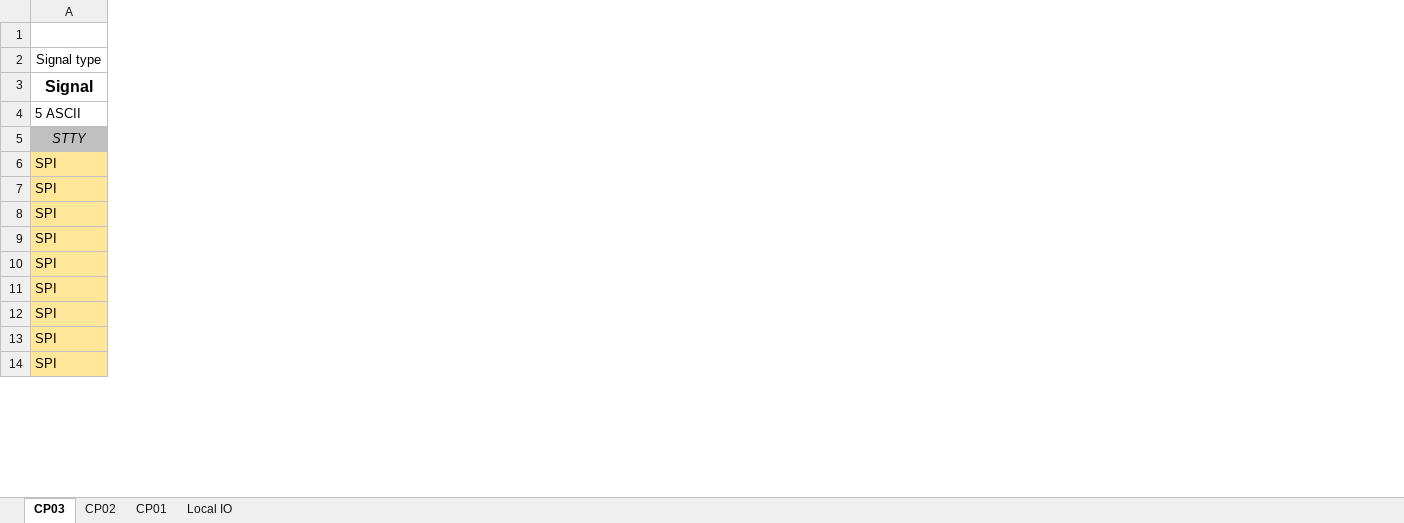
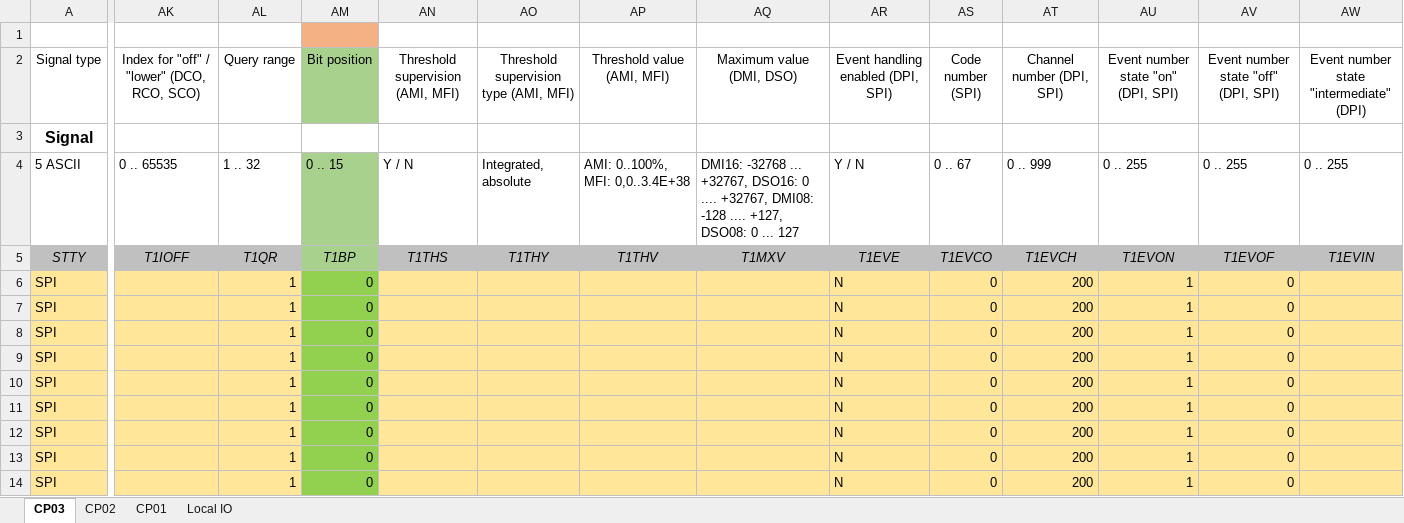
Before and after one commit to Uchiha-Ihor/RTUAtofillFix, an Excel workbook: Corect.xlsx, sheet CP03, drawn as a sheet; only a part is shown, gaps mark what is left out; values as stored, in another font and other column widths than the file's, no borders; the diff covers the shown part only; the diff names each change by its address in the sheet, - before the commit and + after, or states it on an @@ line.

```diff
--- a/Corect.xlsx (sheet CP03)
+++ b/Corect.xlsx (sheet CP03)
@@ column AK unhidden, rows 2-5: Index for "off" / "lower" (DCO, RCO, SCO) |  | 0 .. 65535 | T1IOFF @@
@@ column AL (Query range) unhidden, rows 4-14: 1 .. 32 | T1QR | 1 | 1 | 1 | 1 | 1 | 1 | 1 | 1 | 1 @@
@@ column AM (Bit position) unhidden, rows 4-14: 0 .. 15 | T1BP | 0 | 0 | 0 | 0 | 0 | 0 | 0 | 0 | 0 @@
@@ column AN (Threshold supervision (AMI, MFI)) unhidden, rows 4-5: Y / N | T1THS @@
@@ column AO unhidden, rows 2-5: Threshold supervision type (AMI, MFI) |  | Integrated, absolute | T1THY @@
@@ column AP (Threshold value (AMI, MFI)) unhidden, rows 4-5: AMI: 0..100%, MFI: 0,0..3.4E+38 | T1THV @@
@@ column AQ (Maximum value (DMI, DSO)) unhidden, rows 4-5: DMI16: -32768 ... +32767, DSO16: 0 .... +32767, DMI08: -128 .... +127, DSO08: 0 ... 127 | T1MXV @@
@@ column AR unhidden, rows 2-14: Event handling enabled (DPI, SPI) |  | Y / N | T1EVE | N | N | N | N | N | N | N | N | N @@
@@ column AS (Code number (SPI)) unhidden, rows 4-14: 0 .. 67 | T1EVCO | 0 | 0 | 0 | 0 | 0 | 0 | 0 | 0 | 0 @@
@@ column AT (Channel number (DPI, SPI)) unhidden, rows 4-14: 0 .. 999 | T1EVCH | 200 | 200 | 200 | 200 | 200 | 200 | 200 | 200 | 200 @@
@@ column AU unhidden, rows 2-14: Event number state "on" (DPI, SPI) |  | 0 .. 255 | T1EVON | 1 | 1 | 1 | 1 | 1 | 1 | 1 | 1 | 1 @@
@@ column AV unhidden, rows 2-14: Event number state "off" (DPI, SPI) |  | 0 .. 255 | T1EVOF | 0 | 0 | 0 | 0 | 0 | 0 | 0 | 0 | 0 @@
@@ column AW unhidden, rows 2-5: Event number state "intermediate" (DPI) |  | 0 .. 255 | T1EVIN @@
```
Also changed, not shown: 4 added columns elsewhere in this sheet, Problem2.xlsx, 3 other files.
